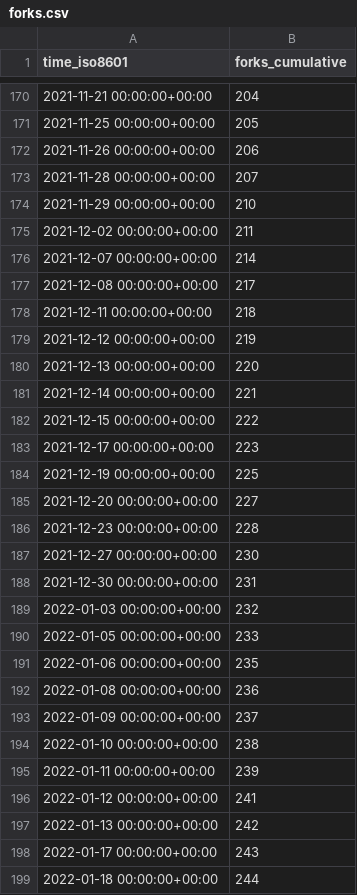
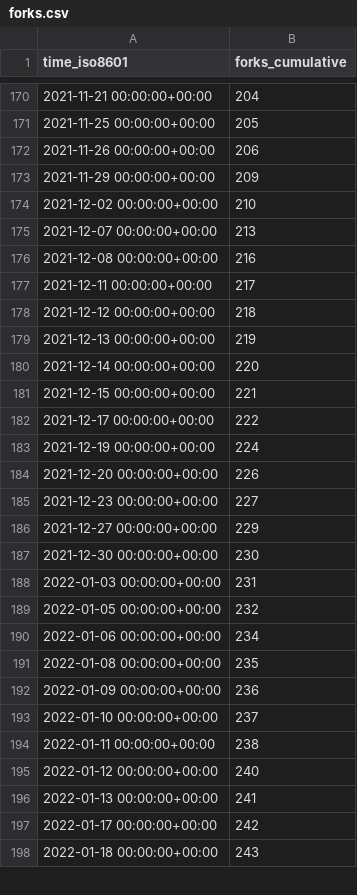
Before and after one commit to staking-hub/cli, a CSV file: ignite/cli/ghrs-data/forks.csv, drawn as a sheet; only a part is shown, gaps mark what is left out; the diff covers the shown part only.

```diff
--- a/ignite/cli/ghrs-data/forks.csv
+++ b/ignite/cli/ghrs-data/forks.csv
@@ -172,28 +172,27 @@ time_iso8601,forks_cumulative
 2021-11-26 00:00:00+00:00,206
-2021-11-28 00:00:00+00:00,207
-2021-11-29 00:00:00+00:00,210
-2021-12-02 00:00:00+00:00,211
-2021-12-07 00:00:00+00:00,214
-2021-12-08 00:00:00+00:00,217
-2021-12-11 00:00:00+00:00,218
-2021-12-12 00:00:00+00:00,219
-2021-12-13 00:00:00+00:00,220
-2021-12-14 00:00:00+00:00,221
-2021-12-15 00:00:00+00:00,222
-2021-12-17 00:00:00+00:00,223
-2021-12-19 00:00:00+00:00,225
-2021-12-20 00:00:00+00:00,227
-2021-12-23 00:00:00+00:00,228
-2021-12-27 00:00:00+00:00,230
-2021-12-30 00:00:00+00:00,231
-2022-01-03 00:00:00+00:00,232
-2022-01-05 00:00:00+00:00,233
-2022-01-06 00:00:00+00:00,235
-2022-01-08 00:00:00+00:00,236
-2022-01-09 00:00:00+00:00,237
-2022-01-10 00:00:00+00:00,238
-2022-01-11 00:00:00+00:00,239
-2022-01-12 00:00:00+00:00,241
-2022-01-13 00:00:00+00:00,242
-2022-01-17 00:00:00+00:00,243
-2022-01-18 00:00:00+00:00,244
+2021-11-29 00:00:00+00:00,209
+2021-12-02 00:00:00+00:00,210
+2021-12-07 00:00:00+00:00,213
+2021-12-08 00:00:00+00:00,216
+2021-12-11 00:00:00+00:00,217
+2021-12-12 00:00:00+00:00,218
+2021-12-13 00:00:00+00:00,219
+2021-12-14 00:00:00+00:00,220
+2021-12-15 00:00:00+00:00,221
+2021-12-17 00:00:00+00:00,222
+2021-12-19 00:00:00+00:00,224
+2021-12-20 00:00:00+00:00,226
+2021-12-23 00:00:00+00:00,227
+2021-12-27 00:00:00+00:00,229
+2021-12-30 00:00:00+00:00,230
+2022-01-03 00:00:00+00:00,231
+2022-01-05 00:00:00+00:00,232
+2022-01-06 00:00:00+00:00,234
+2022-01-08 00:00:00+00:00,235
+2022-01-09 00:00:00+00:00,236
+2022-01-10 00:00:00+00:00,237
+2022-01-11 00:00:00+00:00,238
+2022-01-12 00:00:00+00:00,240
+2022-01-13 00:00:00+00:00,241
+2022-01-17 00:00:00+00:00,242
+2022-01-18 00:00:00+00:00,243
```
Also changed, not shown: 1 added row and 130 edited cells elsewhere in this file.
